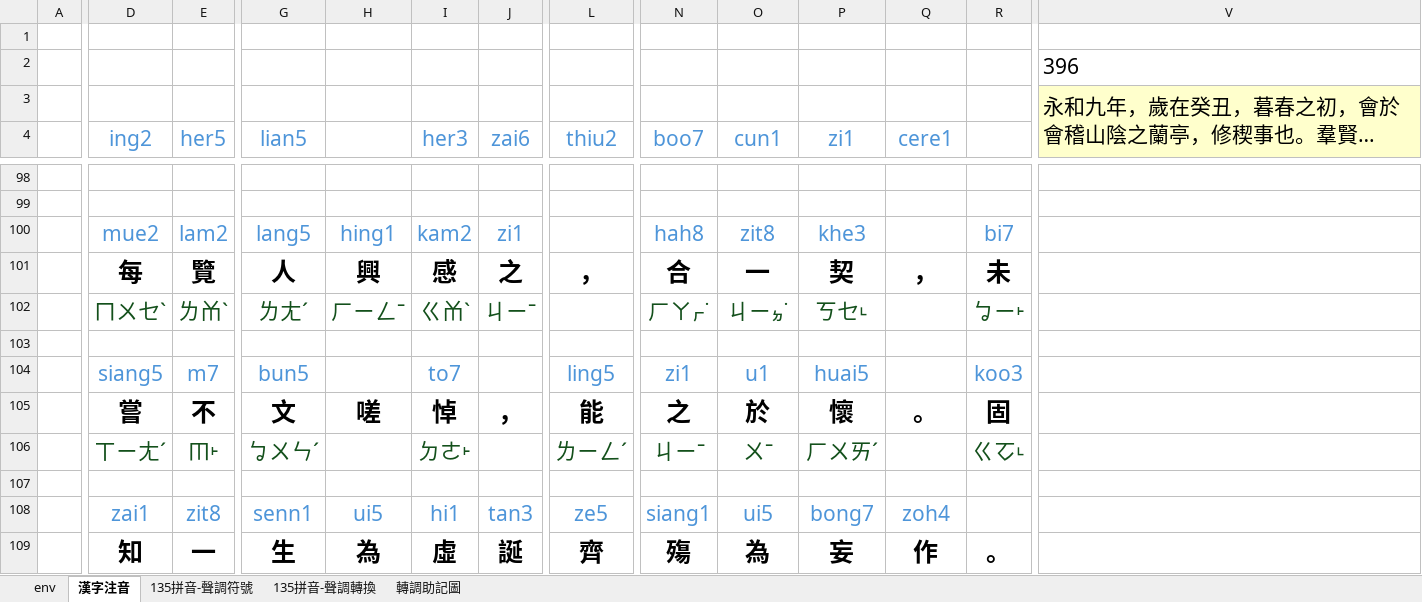
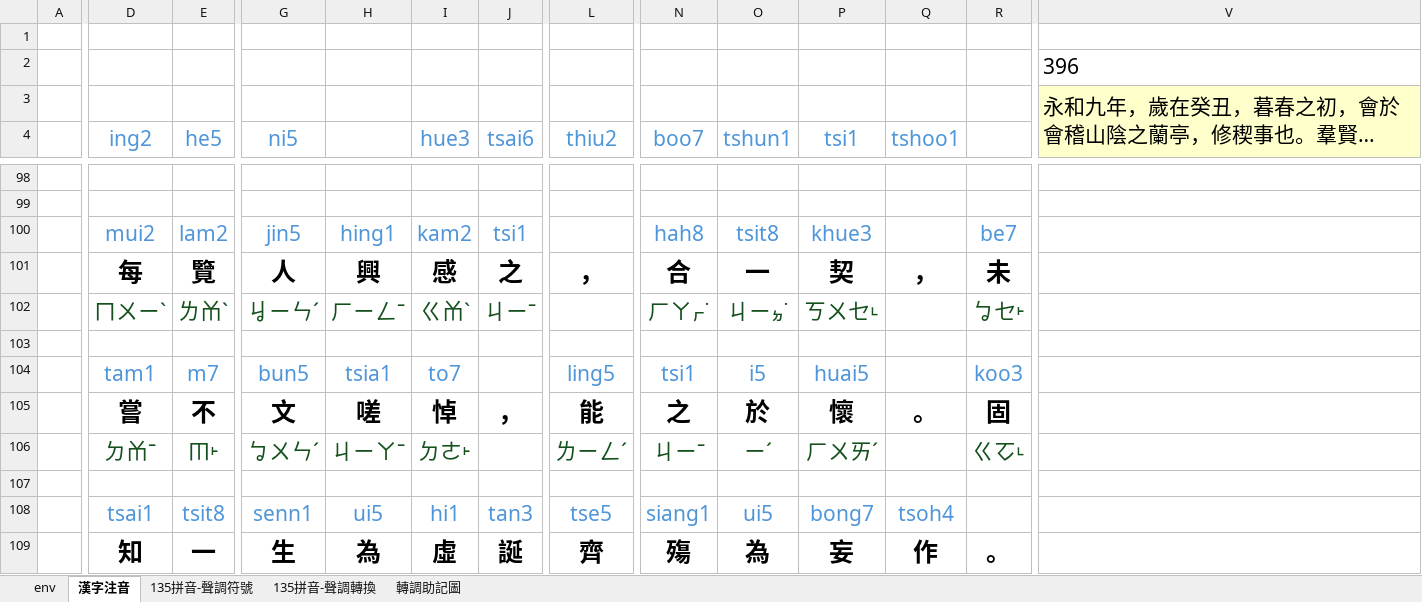
Before and after one commit to AlanJui/Piau-Im, an Excel workbook: output2/【河洛話注音】蘭亭集序【白話音】.xlsx, sheet 漢字注音, drawn as a sheet; only a part is shown, gaps mark what is left out; long unchanged cells end in …; values as stored, in another font and other column widths than the file's, no borders; conditional formats not drawn; removed rows and columns are numbered as before the commit, all else as after; the diff covers the shown part only; the diff names each change by its address in the sheet, - before the commit and + after, or states it on an @@ line.

```diff
--- a/output2/【河洛話注音】蘭亭集序【白話音】.xlsx (sheet 漢字注音)
+++ b/output2/【河洛話注音】蘭亭集序【白話音】.xlsx (sheet 漢字注音)
-V3:V22 merged
+V3:V22 merged
-E4: her5
+E4: he5
-G4: lian5
+G4: ni5
-I4: her3
+I4: hue3
-J4: zai6
+J4: tsai6
-O4: cun1
+O4: tshun1
-P4: zi1
+P4: tsi1
-Q4: cere1
+Q4: tshoo1
-D100 (ing2): mue2
+D100 (ing2): mui2
-G100 (ni5): lang5
+G100 (ni5): jin5
-J100 (tsai6): zi1
+J100 (tsai6): tsi1
-O100 (tshun1): zit8
+O100 (tshun1): tsit8
-P100 (tsi1): khe3
+P100 (tsi1): khue3
-R100: bi7
+R100: be7
-D102 (ing2): ㄇㄨㆤˋ
+D102 (ing2): ㄇㄨㄧˋ
-G102 (ni5): ㄌㄤˊ
+G102 (ni5): ㆢㄧㄣˊ
-P102 (tsi1): ㄎㆤ˪
+P102 (tsi1): ㄎㄨㆤ˪
-R102: ㆠㄧ˫
+R102: ㆠㆤ˫
-D104 (ing2): siang5
+D104 (ing2): tam1
-H104: (empty)
+H104: tsia1
-N104 (boo7): zi1
+N104 (boo7): tsi1
-O104 (tshun1): u1
+O104 (tshun1): i5
-D106 (ing2): ㄒㄧㄤˊ
+D106 (ing2): ㄉㆰˉ
-H106: (empty)
+H106: ㄐㄧㄚˉ
-O106 (tshun1): ㄨˉ
+O106 (tshun1): ㄧˊ
-D108 (ing2): zai1
+D108 (ing2): tsai1
-E108 (he5): zit8
+E108 (he5): tsit8
-L108 (thiu2): ze5
+L108 (thiu2): tse5
-Q108 (tshoo1): zoh4
+Q108 (tshoo1): tsoh4
```
Also changed, not shown: 11 added rows, 11 removed rows, 5 moved rows, 114 edited cells and cell formats elsewhere in this sheet, 7 other files.
